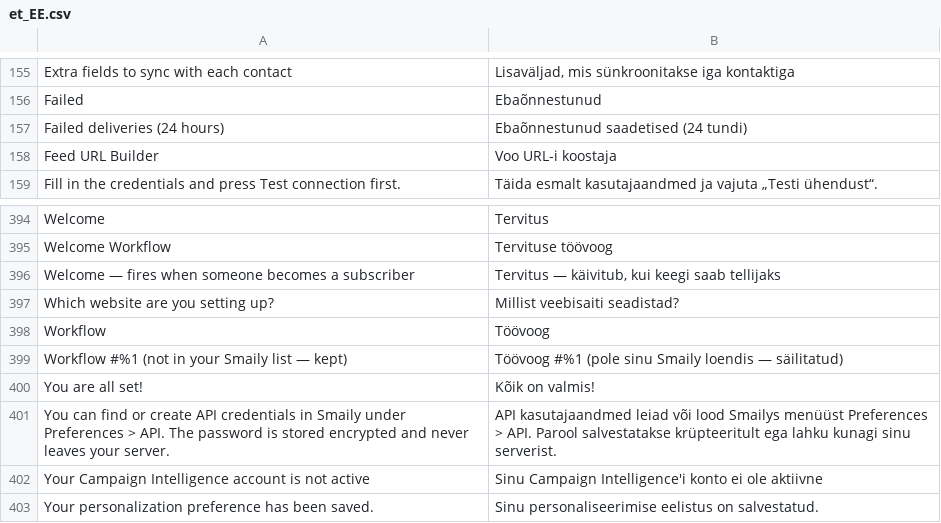
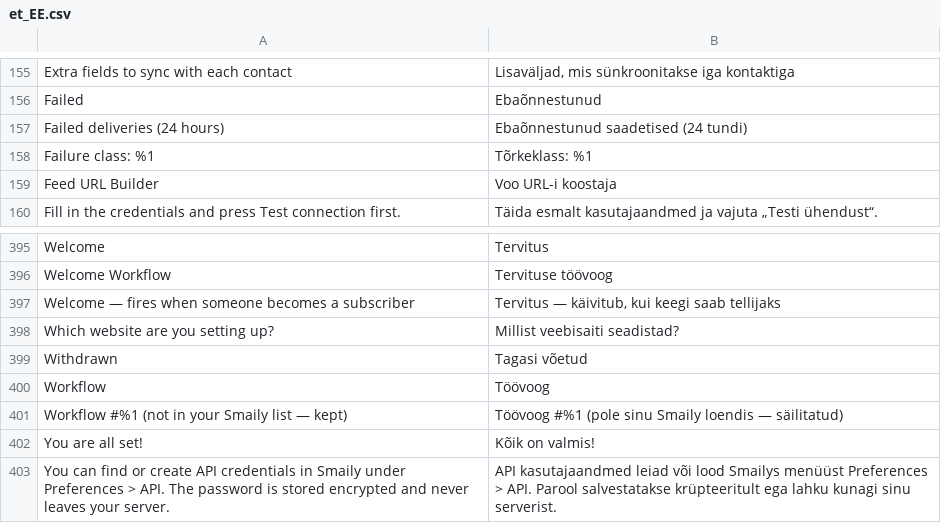
Before and after one commit to erkkimarkus/magento-connect, a CSV file: i18n/et_EE.csv, drawn as a sheet; only a part is shown, gaps mark what is left out; the shorter side is filled out with more unchanged rows.

```diff
--- a/i18n/et_EE.csv
+++ b/i18n/et_EE.csv
@@ -157,2 +157,3 @@
 "Failed deliveries (24 hours)","Ebaõnnestunud saadetised (24 tundi)"
+"Failure class: %1","Tõrkeklass: %1"
 "Feed URL Builder","Voo URL-i koostaja"
@@ -397,2 +398,3 @@
 "Which website are you setting up?","Millist veebisaiti seadistad?"
+"Withdrawn","Tagasi võetud"
 "Workflow","Töövoog"
```
Also changed, not shown: i18n/en_US.csv, 6 other files.
